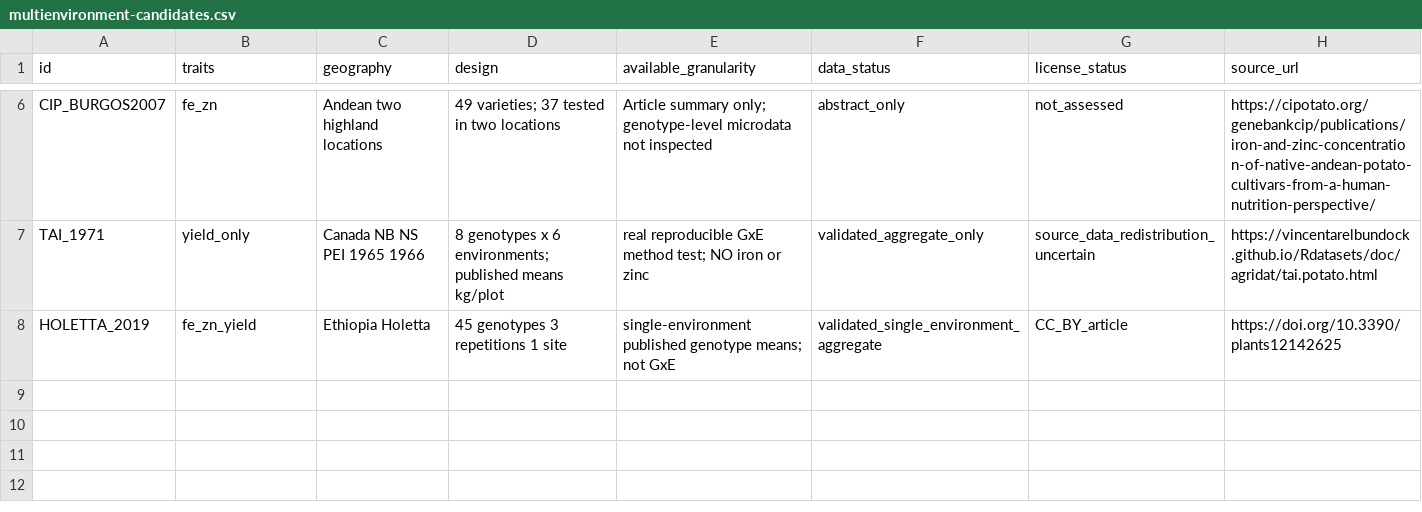
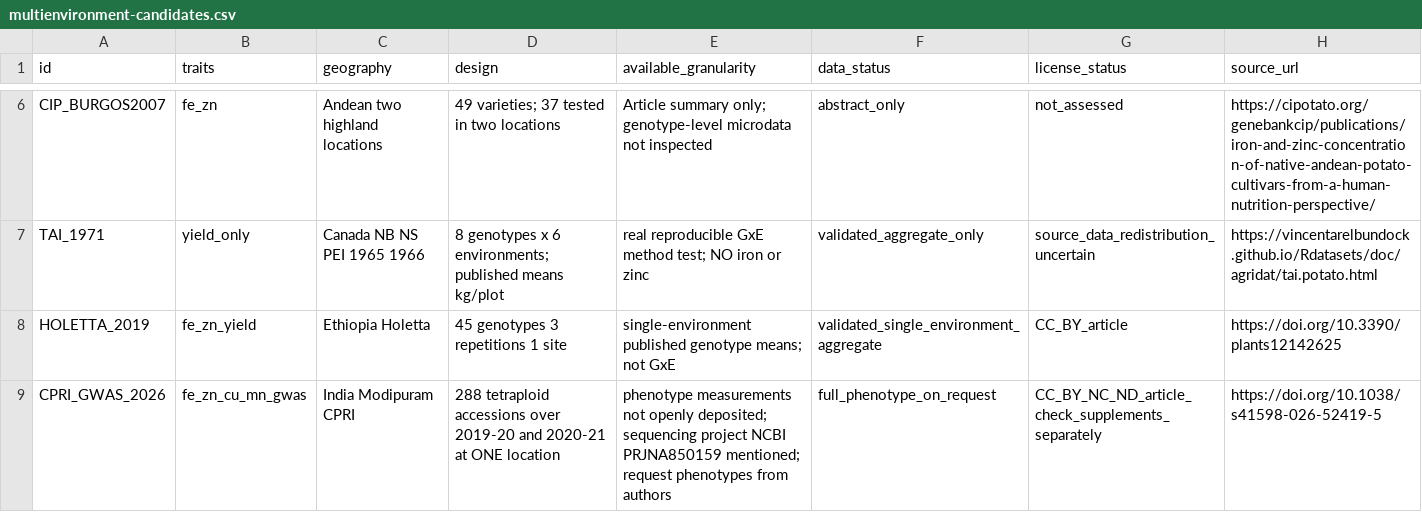
Before and after one commit to barbasmarcosi/OpenPotato, a CSV file: research/multienvironment-candidates.csv, drawn as a sheet; only a part is shown, gaps mark what is left out.

Commit message:
research(M1-10): track two-year tetraploid GWAS with phenotype-access gate

```diff
--- a/research/multienvironment-candidates.csv
+++ b/research/multienvironment-candidates.csv
@@ -8 +8,2 @@ TAI_1971,yield_only,Canada NB NS PEI 1965 1966,8 genotypes x 6 environments; pub
 HOLETTA_2019,fe_zn_yield,Ethiopia Holetta,45 genotypes 3 repetitions 1 site,single-environment published genotype means; not GxE,validated_single_environment_aggregate,CC_BY_article,https://doi.org/10.3390/plants12142625
+CPRI_GWAS_2026,fe_zn_cu_mn_gwas,India Modipuram CPRI,288 tetraploid accessions over 2019-20 and 2020-21 at ONE location,phenotype measurements not openly deposited; sequencing project NCBI PRJNA850159 mentioned; request phenotypes from authors,full_phenotype_on_request,CC_BY_NC_ND_article_check_supplements_separately,https://doi.org/10.1038/s41598-026-52419-5
```
